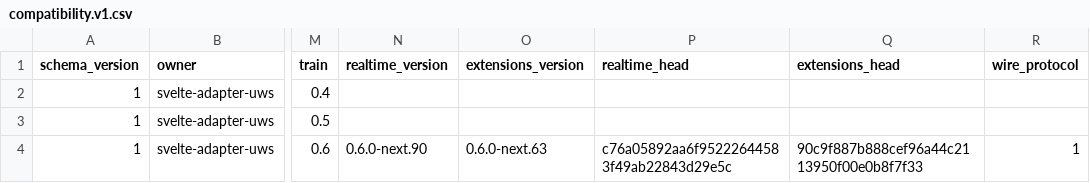
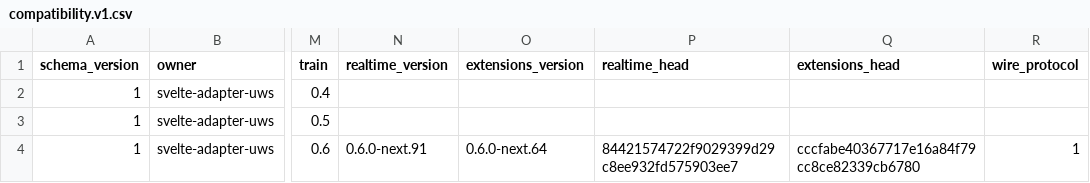
Before and after one commit to lanteanio/svelte-adapter-uws, a CSV file: docs/compatibility.v1.csv, drawn as a sheet; only a part is shown, gaps mark what is left out; the diff names each change by its address in the sheet, - before the commit and + after, or states it on an @@ line.

Commit message:
Name extensions next.64 and realtime next.91 in the .96 row
The current compatibility row and the cross-repo workflow pins now name the
sibling prereleases that ship with this one. Extensions' publish gate reads
this row from the installed adapter, so it has to name next.64 before .96 is
published.

```diff
--- a/docs/compatibility.v1.csv
+++ b/docs/compatibility.v1.csv
-N4 (realtime_version): 0.6.0-next.90
+N4 (realtime_version): 0.6.0-next.91
-O4 (extensions_version): 0.6.0-next.63
+O4 (extensions_version): 0.6.0-next.64
-P4 (realtime_head): c76a05892aa6f95222644583f49ab22843d29e5c
+P4 (realtime_head): 84421574722f9029399d29c8ee932fd575903ee7
-Q4 (extensions_head): 90c9f887b888cef96a44c2113950f00e0b8f7f33
+Q4 (extensions_head): cccfabe40367717e16a84f79cc8ce82339cb6780
```
Also changed, not shown: 2 other files.
